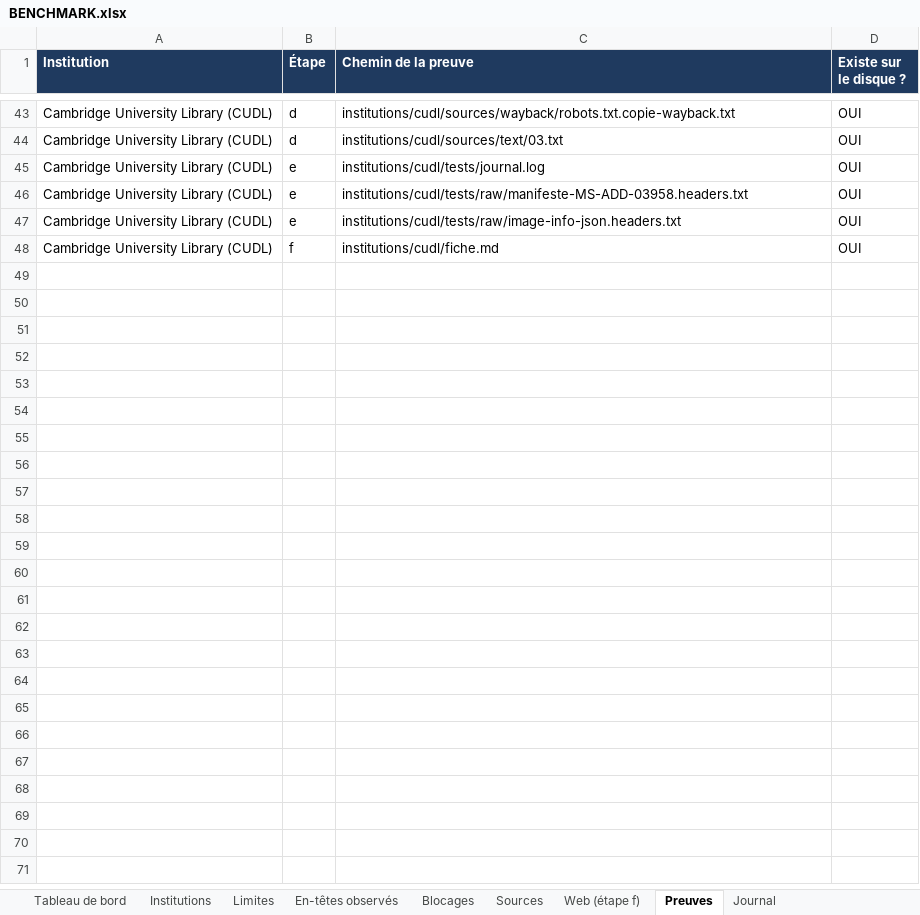
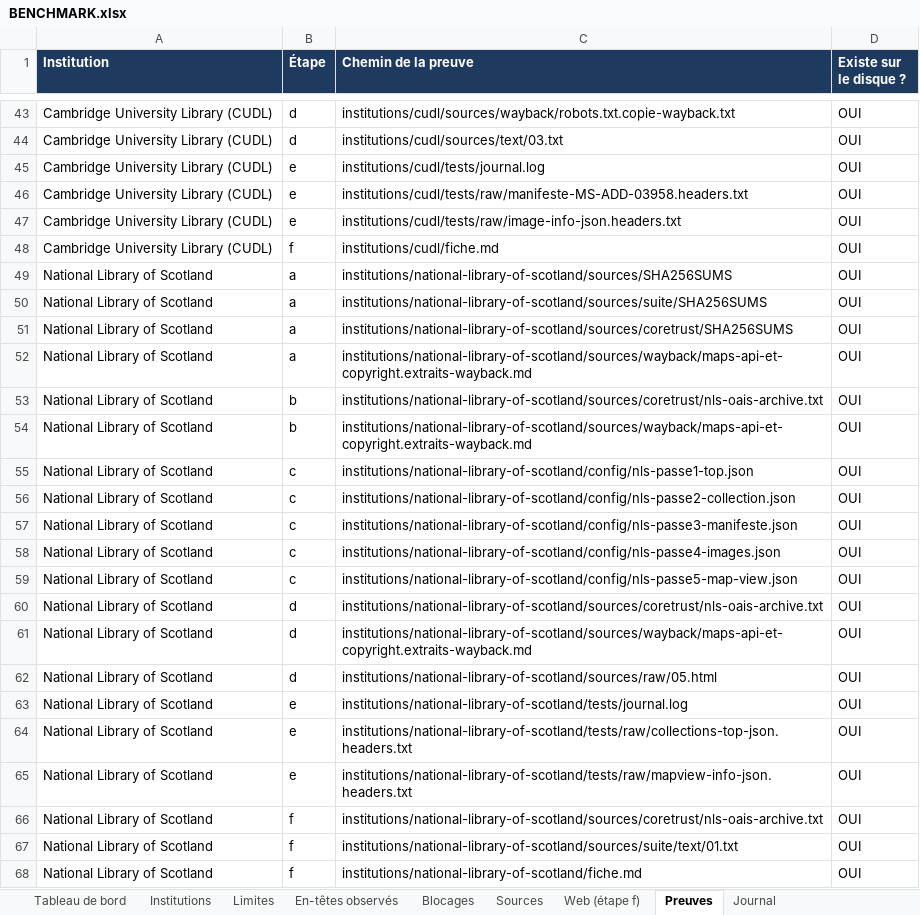
Before and after one commit to maribakulj/Veille-API-IIIF, an Excel workbook: BENCHMARK.xlsx, sheet Preuves, drawn as a sheet; only a part is shown, gaps mark what is left out; values as stored, in another font and other column widths than the file's, no borders; the diff names each change by its address in the sheet, - before the commit and + after, or states it on an @@ line.

```diff
--- a/BENCHMARK.xlsx (sheet Preuves)
+++ b/BENCHMARK.xlsx (sheet Preuves)
+row 49: National Library of Scotland | a | institutions/national-library-of-scotland/sources/SHA256SUMS | OUI
+row 50: National Library of Scotland | a | institutions/national-library-of-scotland/sources/suite/SHA256SUMS | OUI
+row 51: National Library of Scotland | a | institutions/national-library-of-scotland/sources/coretrust/SHA256SUMS | OUI
+row 52: National Library of Scotland | a | institutions/national-library-of-scotland/sources/wayback/maps-api-et-copyright.extraits-wayback.md | OUI
+row 53: National Library of Scotland | b | institutions/national-library-of-scotland/sources/coretrust/nls-oais-archive.txt | OUI
+row 54: National Library of Scotland | b | institutions/national-library-of-scotland/sources/wayback/maps-api-et-copyright.extraits-wayback.md | OUI
+row 55: National Library of Scotland | c | institutions/national-library-of-scotland/config/nls-passe1-top.json | OUI
+row 56: National Library of Scotland | c | institutions/national-library-of-scotland/config/nls-passe2-collection.json | OUI
+row 57: National Library of Scotland | c | institutions/national-library-of-scotland/config/nls-passe3-manifeste.json | OUI
+row 58: National Library of Scotland | c | institutions/national-library-of-scotland/config/nls-passe4-images.json | OUI
+row 59: National Library of Scotland | c | institutions/national-library-of-scotland/config/nls-passe5-map-view.json | OUI
+row 60: National Library of Scotland | d | institutions/national-library-of-scotland/sources/coretrust/nls-oais-archive.txt | OUI
+row 61: National Library of Scotland | d | institutions/national-library-of-scotland/sources/wayback/maps-api-et-copyright.extraits-wayback.md | OUI
+row 62: National Library of Scotland | d | institutions/national-library-of-scotland/sources/raw/05.html | OUI
+row 63: National Library of Scotland | e | institutions/national-library-of-scotland/tests/journal.log | OUI
+row 64: National Library of Scotland | e | institutions/national-library-of-scotland/tests/raw/collections-top-json.headers.txt | OUI
+row 65: National Library of Scotland | e | institutions/national-library-of-scotland/tests/raw/mapview-info-json.headers.txt | OUI
+row 66: National Library of Scotland | f | institutions/national-library-of-scotland/sources/coretrust/nls-oais-archive.txt | OUI
+row 67: National Library of Scotland | f | institutions/national-library-of-scotland/sources/suite/text/01.txt | OUI
+row 68: National Library of Scotland | f | institutions/national-library-of-scotland/fiche.md | OUI
```
Also changed, not shown: sheet Limites, sheet Sources, sheet Web (étape f), sheet Tableau de bord, sheet Institutions, sheet Blocages, 1 more sheet, charts or pictures, 6 other files.
